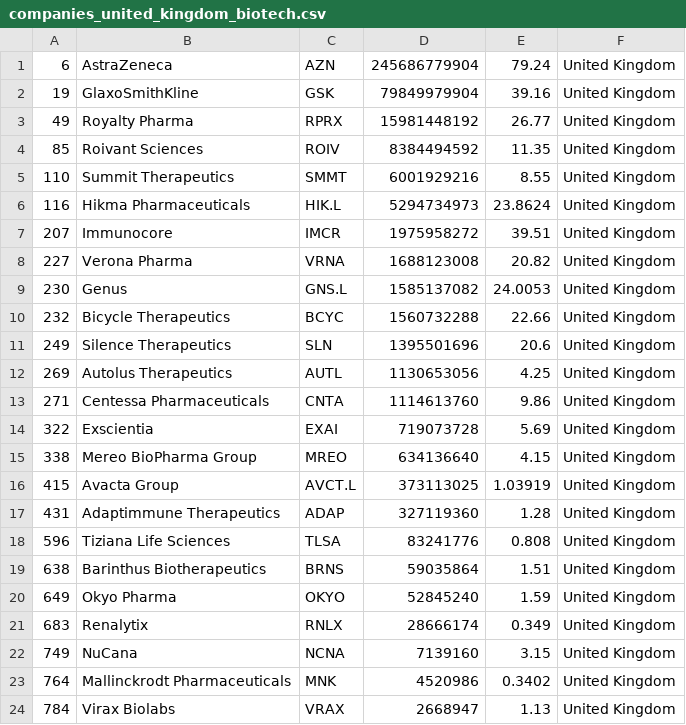
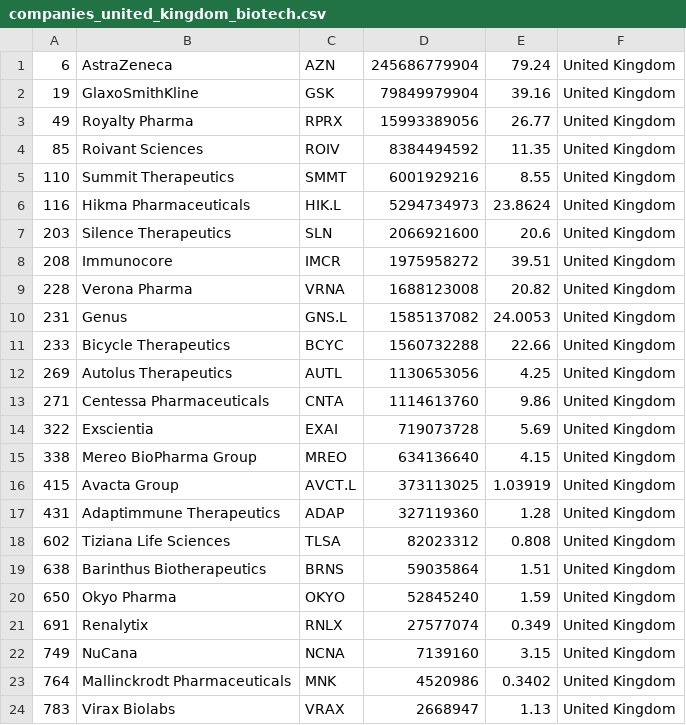
Before and after one commit to jkou02/merida-june-6-2024, a CSV file: companies_united_kingdom_biotech.csv, drawn as a sheet.

```diff
--- a/companies_united_kingdom_biotech.csv
+++ b/companies_united_kingdom_biotech.csv
@@ -2,3 +2,3 @@
 "19","GlaxoSmithKline","GSK","79849979904","39.16","United Kingdom"
-"49","Royalty Pharma","RPRX","15981448192","26.77","United Kingdom"
+"49","Royalty Pharma","RPRX","15993389056","26.77","United Kingdom"
 "85","Roivant Sciences","ROIV","8384494592","11.35","United Kingdom"
@@ -6,7 +6,7 @@
 "116","Hikma Pharmaceuticals","HIK.L","5294734973","23.8624","United Kingdom"
-"207","Immunocore","IMCR","1975958272","39.51","United Kingdom"
-"227","Verona Pharma","VRNA","1688123008","20.82","United Kingdom"
-"230","Genus","GNS.L","1585137082","24.0053","United Kingdom"
-"232","Bicycle Therapeutics","BCYC","1560732288","22.66","United Kingdom"
-"249","Silence Therapeutics","SLN","1395501696","20.6","United Kingdom"
+"203","Silence Therapeutics","SLN","2066921600","20.6","United Kingdom"
+"208","Immunocore","IMCR","1975958272","39.51","United Kingdom"
+"228","Verona Pharma","VRNA","1688123008","20.82","United Kingdom"
+"231","Genus","GNS.L","1585137082","24.0053","United Kingdom"
+"233","Bicycle Therapeutics","BCYC","1560732288","22.66","United Kingdom"
 "269","Autolus Therapeutics","AUTL","1130653056","4.25","United Kingdom"
@@ -17,8 +17,8 @@
 "431","Adaptimmune Therapeutics","ADAP","327119360","1.28","United Kingdom"
-"596","Tiziana Life Sciences","TLSA","83241776","0.808","United Kingdom"
+"602","Tiziana Life Sciences","TLSA","82023312","0.808","United Kingdom"
 "638","Barinthus Biotherapeutics","BRNS","59035864","1.51","United Kingdom"
-"649","Okyo Pharma","OKYO","52845240","1.59","United Kingdom"
-"683","Renalytix","RNLX","28666174","0.349","United Kingdom"
+"650","Okyo Pharma","OKYO","52845240","1.59","United Kingdom"
+"691","Renalytix","RNLX","27577074","0.349","United Kingdom"
 "749","NuCana","NCNA","7139160","3.15","United Kingdom"
 "764","Mallinckrodt Pharmaceuticals","MNK","4520986","0.3402","United Kingdom"
-"784","Virax Biolabs","VRAX","2668947","1.13","United Kingdom"
+"783","Virax Biolabs","VRAX","2668947","1.13","United Kingdom"
```
Also changed, not shown: companies-Biotech.csv, companies_france_biotech.csv, 1 other file.
